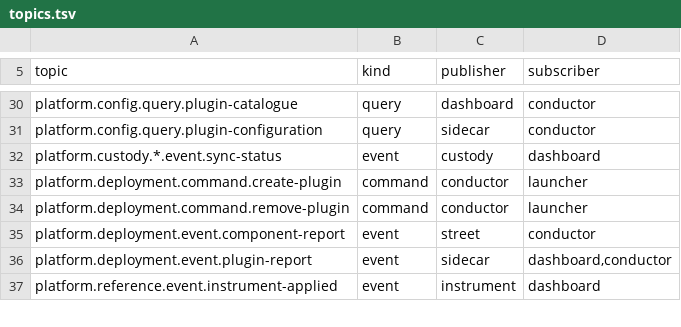
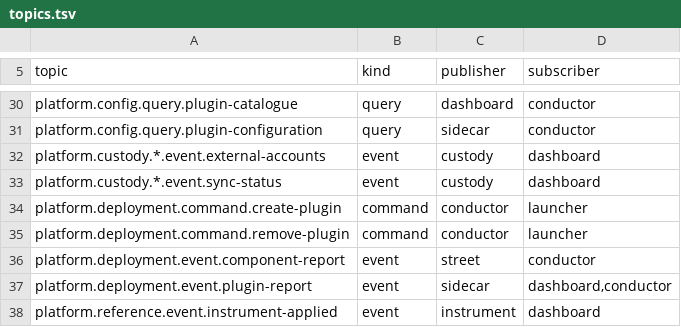
Before and after one commit to open-meridian/meridian-core, a TSV file: deploy/topics.tsv, drawn as a sheet; only a part is shown, gaps mark what is left out; the diff names each change by its address in the sheet, - before the commit and + after, or states it on an @@ line.

```diff
--- a/deploy/topics.tsv
+++ b/deploy/topics.tsv
+row 32: platform.custody.*.event.external-accounts | event | custody | dashboard
```
Also changed, not shown: 41 other files.
